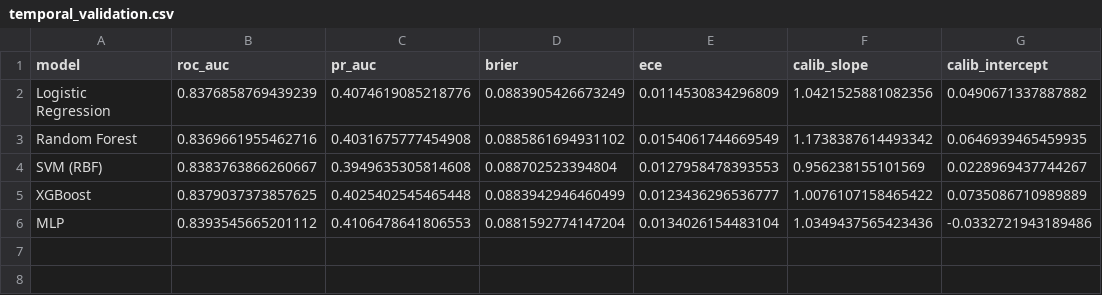
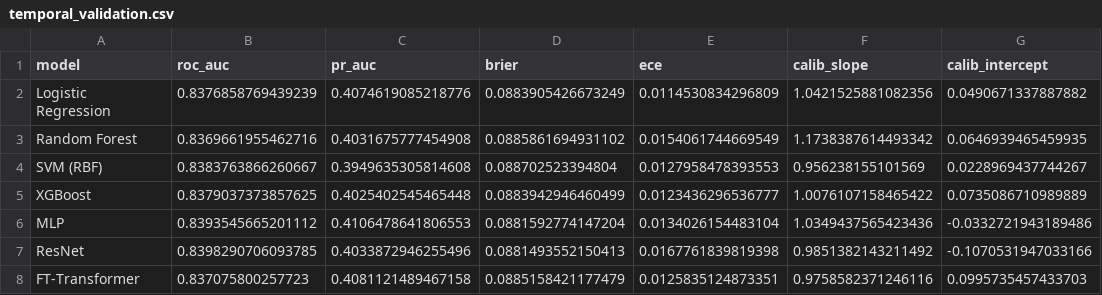
Before and after one commit to Nilay-11/AIRP, a CSV file: nhanes_study/results/tables/temporal_validation.csv, drawn as a sheet; the diff names each change by its address in the sheet, - before the commit and + after, or states it on an @@ line.

```diff
--- a/nhanes_study/results/tables/temporal_validation.csv
+++ b/nhanes_study/results/tables/temporal_validation.csv
+row 7: ResNet | 0.8398290706093785 | 0.4033872946255496 | 0.0881493552150413 | 0.0167761839819398 | 0.9851382143211492 | -0.1070531947033166
+row 8: FT-Transformer | 0.837075800257723 | 0.4081121489467158 | 0.0885158421177479 | 0.0125835124873351 | 0.9758582371246116 | 0.0995735457433703
```
Also changed, not shown: nhanes_study/results/ablation_raw.csv, nhanes_study/results/ablation_summary.csv, 50 other files.
